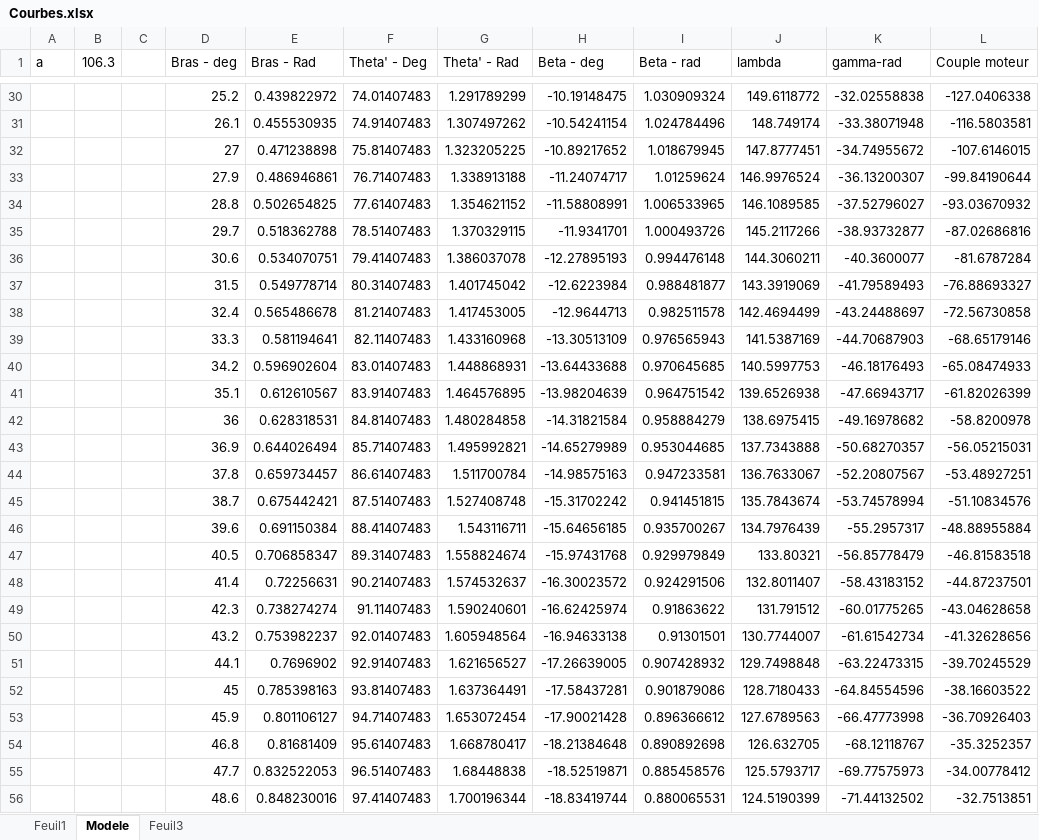
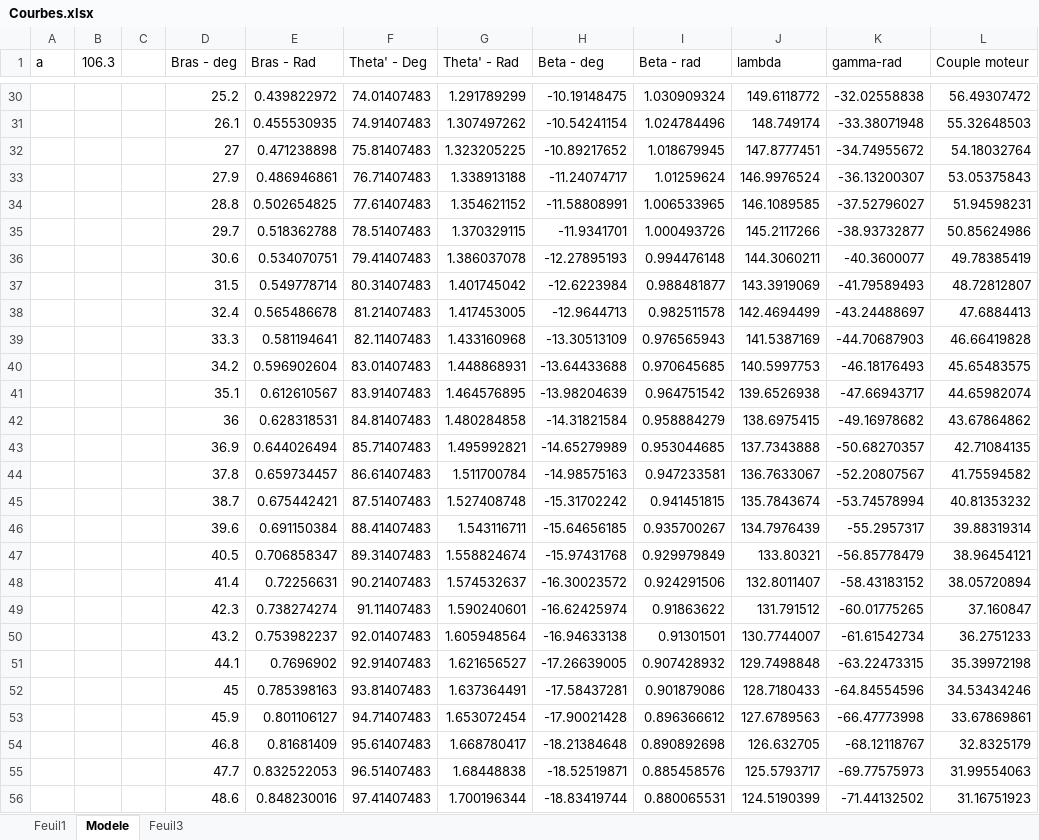
Before and after one commit to xpessoles/TP_Documents, an Excel workbook: Maxpid/EtudeMaxpid/images/Courbes.xlsx, sheet Modele, drawn as a sheet; only a part is shown, gaps mark what is left out; values as stored, in another font and other column widths than the file's, no borders; charts and pictures not drawn; the diff covers the shown part only; the diff names each change by its address in the sheet, - before the commit and + after, or states it on an @@ line.

```diff
--- a/Maxpid/EtudeMaxpid/images/Courbes.xlsx (sheet Modele)
+++ b/Maxpid/EtudeMaxpid/images/Courbes.xlsx (sheet Modele)
-L30 (Couple moteur): -127.0406338
+L30 (Couple moteur): 56.49307472
-L31 (Couple moteur): -116.5803581
+L31 (Couple moteur): 55.32648503
-L32 (Couple moteur): -107.6146015
+L32 (Couple moteur): 54.18032764
-L33 (Couple moteur): -99.84190644
+L33 (Couple moteur): 53.05375843
-L34 (Couple moteur): -93.03670932
+L34 (Couple moteur): 51.94598231
-L35 (Couple moteur): -87.02686816
+L35 (Couple moteur): 50.85624986
-L36 (Couple moteur): -81.6787284
+L36 (Couple moteur): 49.78385419
-L37 (Couple moteur): -76.88693327
+L37 (Couple moteur): 48.72812807
-L38 (Couple moteur): -72.56730858
+L38 (Couple moteur): 47.6884413
-L39 (Couple moteur): -68.65179146
+L39 (Couple moteur): 46.66419828
-L40 (Couple moteur): -65.08474933
+L40 (Couple moteur): 45.65483575
-L41 (Couple moteur): -61.82026399
+L41 (Couple moteur): 44.65982074
-L42 (Couple moteur): -58.8200978
+L42 (Couple moteur): 43.67864862
-L43 (Couple moteur): -56.05215031
+L43 (Couple moteur): 42.71084135
-L44 (Couple moteur): -53.48927251
+L44 (Couple moteur): 41.75594582
-L45 (Couple moteur): -51.10834576
+L45 (Couple moteur): 40.81353232
-L46 (Couple moteur): -48.88955884
+L46 (Couple moteur): 39.88319314
-L47 (Couple moteur): -46.81583518
+L47 (Couple moteur): 38.96454121
-L48 (Couple moteur): -44.87237501
+L48 (Couple moteur): 38.05720894
-L49 (Couple moteur): -43.04628658
+L49 (Couple moteur): 37.160847
-L50 (Couple moteur): -41.32628656
+L50 (Couple moteur): 36.2751233
-L51 (Couple moteur): -39.70245529
+L51 (Couple moteur): 35.39972198
-L52 (Couple moteur): -38.16603522
+L52 (Couple moteur): 34.53434246
-L53 (Couple moteur): -36.70926403
+L53 (Couple moteur): 33.67869861
-L54 (Couple moteur): -35.3252357
+L54 (Couple moteur): 32.8325179
-L55 (Couple moteur): -34.00778412
+L55 (Couple moteur): 31.99554063
-L56 (Couple moteur): -32.7513851
+L56 (Couple moteur): 31.16751923
```
Also changed, not shown: 73 edited cells elsewhere in this sheet, charts or pictures.
